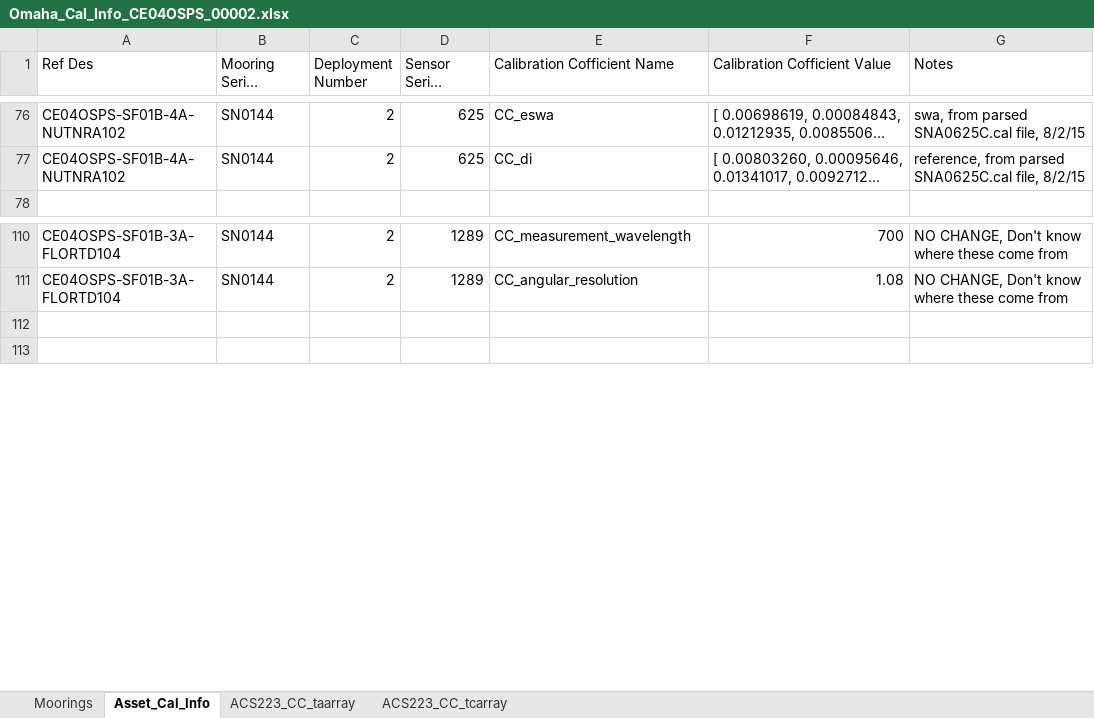
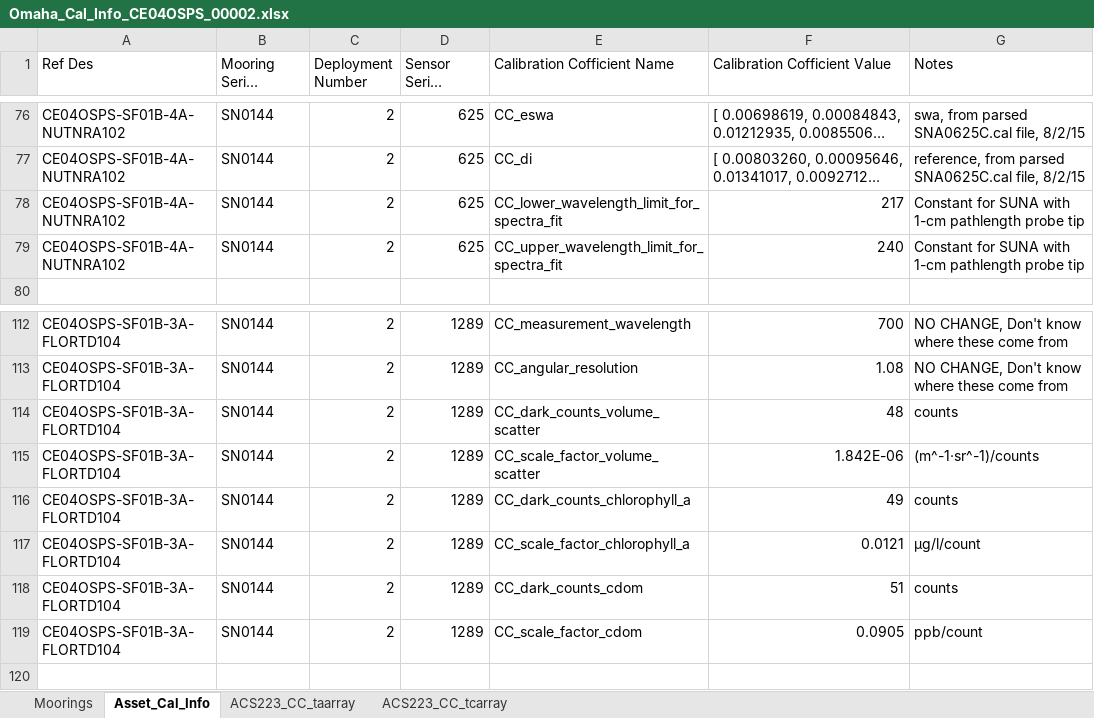
Before and after one commit to oceanobservatories/ingestion-csvs, an Excel workbook: CE04OSPS/Omaha_Cal_Info_CE04OSPS_00002.xlsx, sheet Asset_Cal_Info, drawn as a sheet; only a part is shown, gaps mark what is left out; long unchanged cells end in …; values as stored, in another font and other column widths than the file's, no cell formats; charts and pictures not drawn; addresses are those after the commit; the diff names each change by its address in the sheet, - before the commit and + after, or states it on an @@ line.

```diff
--- a/CE04OSPS/Omaha_Cal_Info_CE04OSPS_00002.xlsx (sheet Asset_Cal_Info)
+++ b/CE04OSPS/Omaha_Cal_Info_CE04OSPS_00002.xlsx (sheet Asset_Cal_Info)
+row 78: CE04OSPS-SF01B-4A-NUTNRA102 | SN0144 | 2 | 625 | CC_lower_wavelength_limit_for_spectra_fit | 217 | Constant for SUNA with 1-cm pathlength probe tip
+row 79: CE04OSPS-SF01B-4A-NUTNRA102 | SN0144 | 2 | 625 | CC_upper_wavelength_limit_for_spectra_fit | 240 | Constant for SUNA with 1-cm pathlength probe tip
-row 114: (empty)
+row 114: CE04OSPS-SF01B-3A-FLORTD104 | SN0144 | 2 | 1289 | CC_dark_counts_volume_scatter | 48 | counts
+row 115: CE04OSPS-SF01B-3A-FLORTD104 | SN0144 | 2 | 1289 | CC_scale_factor_volume_scatter | 1.842E-06 | (m^-1·sr^-1)/counts
+row 116: CE04OSPS-SF01B-3A-FLORTD104 | SN0144 | 2 | 1289 | CC_dark_counts_chlorophyll_a | 49 | counts
+row 117: CE04OSPS-SF01B-3A-FLORTD104 | SN0144 | 2 | 1289 | CC_scale_factor_chlorophyll_a | 0.0121 | µg/l/count
+row 118: CE04OSPS-SF01B-3A-FLORTD104 | SN0144 | 2 | 1289 | CC_dark_counts_cdom | 51 | counts
+row 119: CE04OSPS-SF01B-3A-FLORTD104 | SN0144 | 2 | 1289 | CC_scale_factor_cdom | 0.0905 | ppb/count
```
Also changed, not shown: cell formats, charts or pictures, CE04OSPS/Omaha_Cal_Info_CE04OSPS_00001.xlsx, RS01SBPS/Omaha_Cal_Info_RS01SBPS_00001.xlsx, 9 other files.
